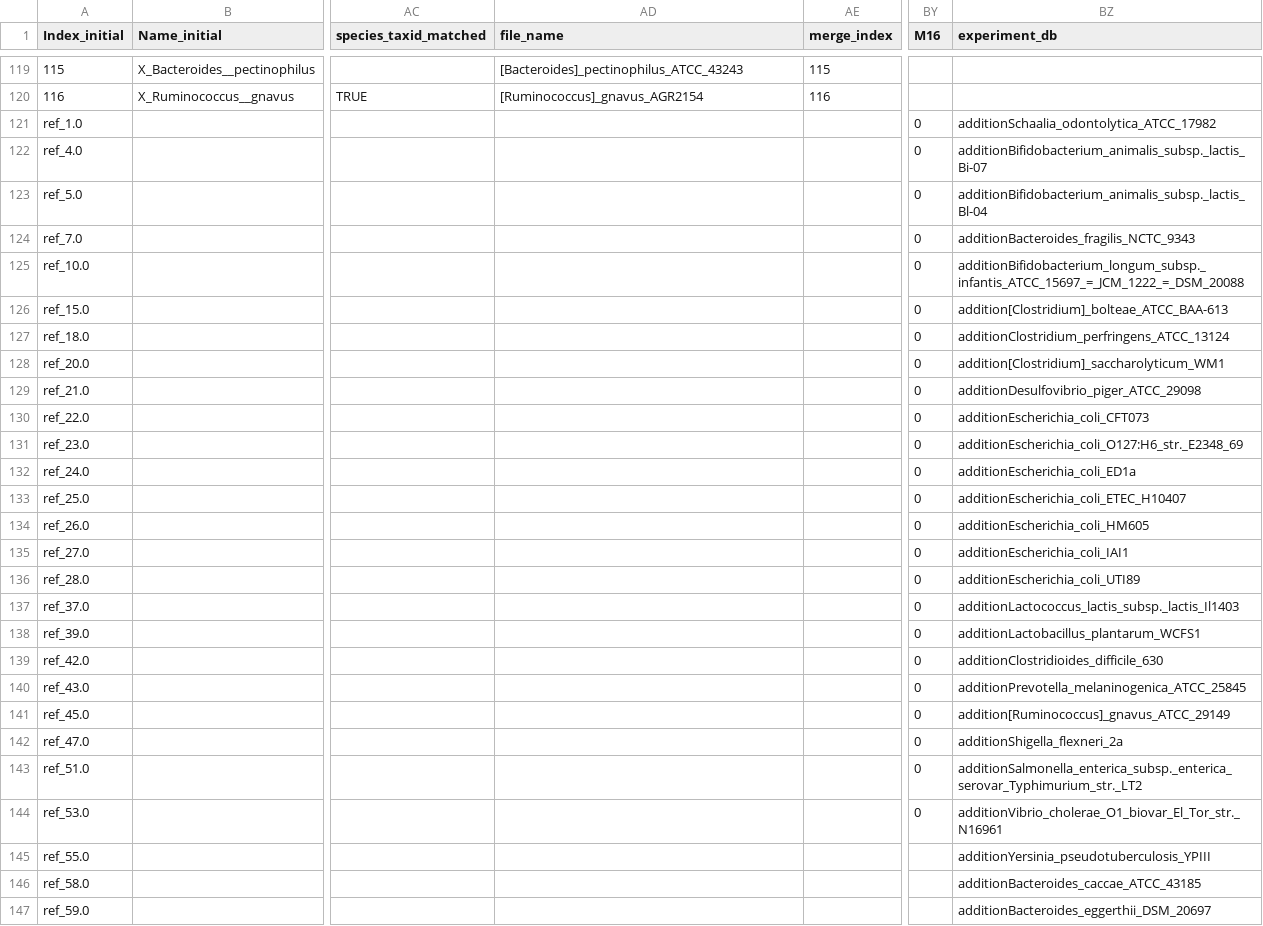
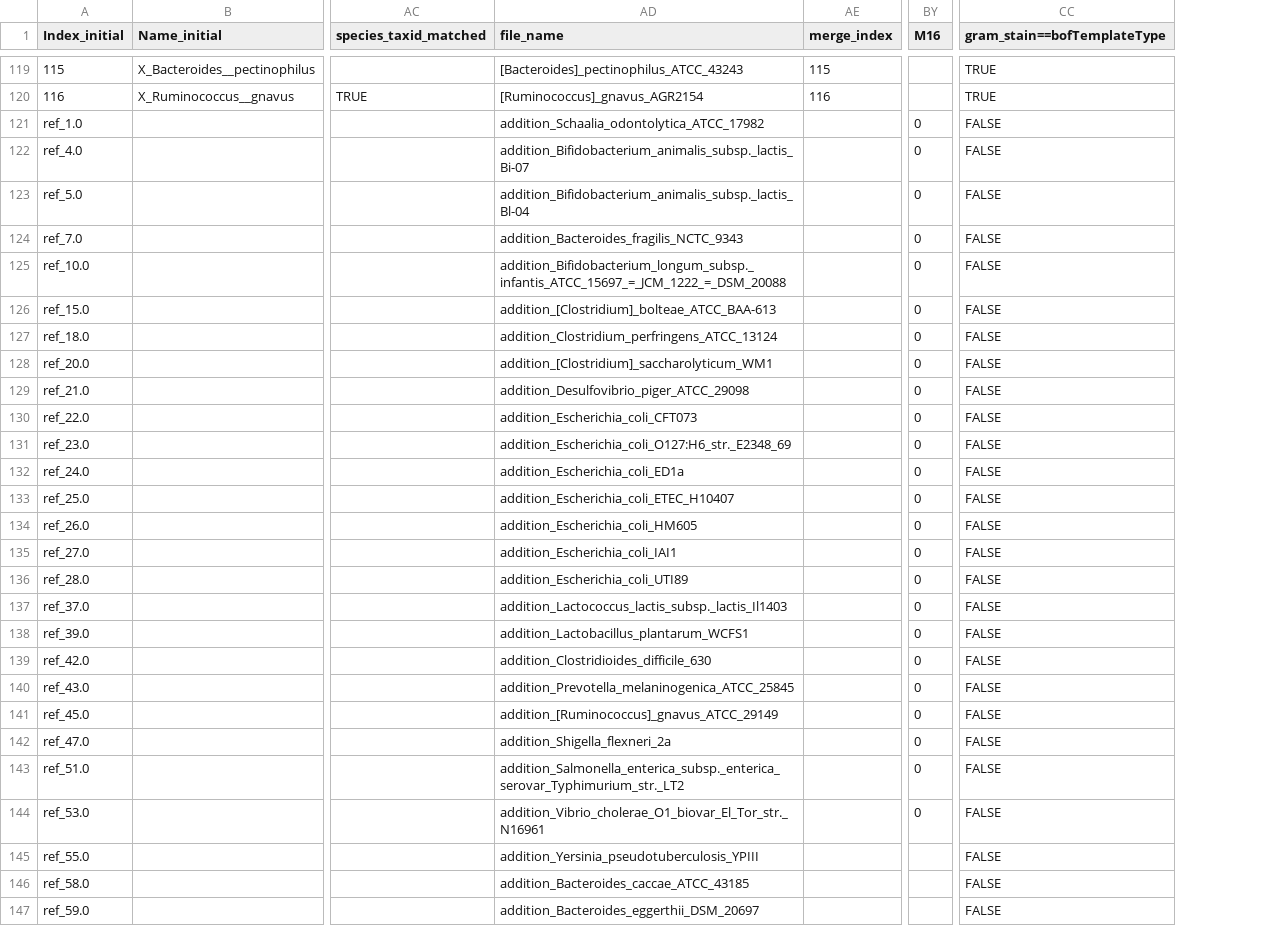
Before and after one commit to JunGeng/Microbiota-D3, a TSV file: data/species_with_addition.tsv, drawn as a sheet; only a part is shown, gaps mark what is left out; removed rows and columns are numbered as before the commit, all else as after; the diff covers the shown part only; the diff names each change by its address in the sheet, - before the commit and + after, or states it on an @@ line.

Commit message:
feat: build model for addition strains

```diff
--- a/data/species_with_addition.tsv
+++ b/data/species_with_addition.tsv
-column BZ (experiment_db), rows 121-147: additionSchaalia_odontolytica_ATCC_17982 | additionBifidobacterium_animalis_subsp._lactis_Bi-07 | additionBifidobacterium_animalis_subsp._lactis_Bl-04 | additionBacteroides_fragilis_NCTC_9343 | additionBifidobacterium_longum_subsp._infantis_ATCC_15697_=_JCM_1222_=_DSM_20088 | addition[Clostridium]_bolteae_ATCC_BAA-613 | additionClostridium_perfringens_ATCC_13124 | addition[Clostridium]_saccharolyticum_WM1 | additionDesulfovibrio_piger_ATCC_29098 | additionEscherichia_coli_CFT073 | additionEscherichia_coli_O127:H6_str._E2348_69 | additionEscherichia_coli_ED1a | additionEscherichia_coli_ETEC_H10407 | additionEscherichia_coli_HM605 | additionEscherichia_coli_IAI1 | additionEscherichia_coli_UTI89 | additionLactococcus_lactis_subsp._lactis_Il1403 | additionLactobacillus_plantarum_WCFS1 | additionClostridioides_difficile_630 | additionPrevotella_melaninogenica_ATCC_25845 | addition[Ruminococcus]_gnavus_ATCC_29149 | additionShigella_flexneri_2a | additionSalmonella_enterica_subsp._enterica_serovar_Typhimurium_str._LT2 | additionVibrio_cholerae_O1_biovar_El_Tor_str._N16961 | additionYersinia_pseudotuberculosis_YPIII | additionBacteroides_caccae_ATCC_43185 | additionBacteroides_eggerthii_DSM_20697
+column CC (gram_stain==bofTemplateType), rows 119-147: TRUE | TRUE | FALSE | FALSE | FALSE | FALSE | FALSE | FALSE | FALSE | FALSE | FALSE | FALSE | FALSE | FALSE | FALSE | FALSE | FALSE | FALSE | FALSE | FALSE | FALSE | FALSE | FALSE | FALSE | FALSE | FALSE | FALSE | FALSE | FALSE
-AD121 (file_name): (empty)
+AD121 (file_name): addition_Schaalia_odontolytica_ATCC_17982
-AD122 (file_name): (empty)
+AD122 (file_name): addition_Bifidobacterium_animalis_subsp._lactis_Bi-07
-AD123 (file_name): (empty)
+AD123 (file_name): addition_Bifidobacterium_animalis_subsp._lactis_Bl-04
-AD124 (file_name): (empty)
+AD124 (file_name): addition_Bacteroides_fragilis_NCTC_9343
-AD125 (file_name): (empty)
+AD125 (file_name): addition_Bifidobacterium_longum_subsp._infantis_ATCC_15697_=_JCM_1222_=_DSM_20088
-AD126 (file_name): (empty)
+AD126 (file_name): addition_[Clostridium]_bolteae_ATCC_BAA-613
-AD127 (file_name): (empty)
+AD127 (file_name): addition_Clostridium_perfringens_ATCC_13124
-AD128 (file_name): (empty)
+AD128 (file_name): addition_[Clostridium]_saccharolyticum_WM1
-AD129 (file_name): (empty)
+AD129 (file_name): addition_Desulfovibrio_piger_ATCC_29098
-AD130 (file_name): (empty)
+AD130 (file_name): addition_Escherichia_coli_CFT073
-AD131 (file_name): (empty)
+AD131 (file_name): addition_Escherichia_coli_O127:H6_str._E2348_69
-AD132 (file_name): (empty)
+AD132 (file_name): addition_Escherichia_coli_ED1a
-AD133 (file_name): (empty)
+AD133 (file_name): addition_Escherichia_coli_ETEC_H10407
-AD134 (file_name): (empty)
+AD134 (file_name): addition_Escherichia_coli_HM605
-AD135 (file_name): (empty)
+AD135 (file_name): addition_Escherichia_coli_IAI1
-AD136 (file_name): (empty)
+AD136 (file_name): addition_Escherichia_coli_UTI89
-AD137 (file_name): (empty)
+AD137 (file_name): addition_Lactococcus_lactis_subsp._lactis_Il1403
-AD138 (file_name): (empty)
+AD138 (file_name): addition_Lactobacillus_plantarum_WCFS1
-AD139 (file_name): (empty)
+AD139 (file_name): addition_Clostridioides_difficile_630
-AD140 (file_name): (empty)
+AD140 (file_name): addition_Prevotella_melaninogenica_ATCC_25845
-AD141 (file_name): (empty)
+AD141 (file_name): addition_[Ruminococcus]_gnavus_ATCC_29149
-AD142 (file_name): (empty)
+AD142 (file_name): addition_Shigella_flexneri_2a
-AD143 (file_name): (empty)
+AD143 (file_name): addition_Salmonella_enterica_subsp._enterica_serovar_Typhimurium_str._LT2
-AD144 (file_name): (empty)
+AD144 (file_name): addition_Vibrio_cholerae_O1_biovar_El_Tor_str._N16961
-AD145 (file_name): (empty)
+AD145 (file_name): addition_Yersinia_pseudotuberculosis_YPIII
-AD146 (file_name): (empty)
+AD146 (file_name): addition_Bacteroides_caccae_ATCC_43185
-AD147 (file_name): (empty)
+AD147 (file_name): addition_Bacteroides_eggerthii_DSM_20697
```
Also changed, not shown: 21 edited cells elsewhere in this file, 5 other files.
